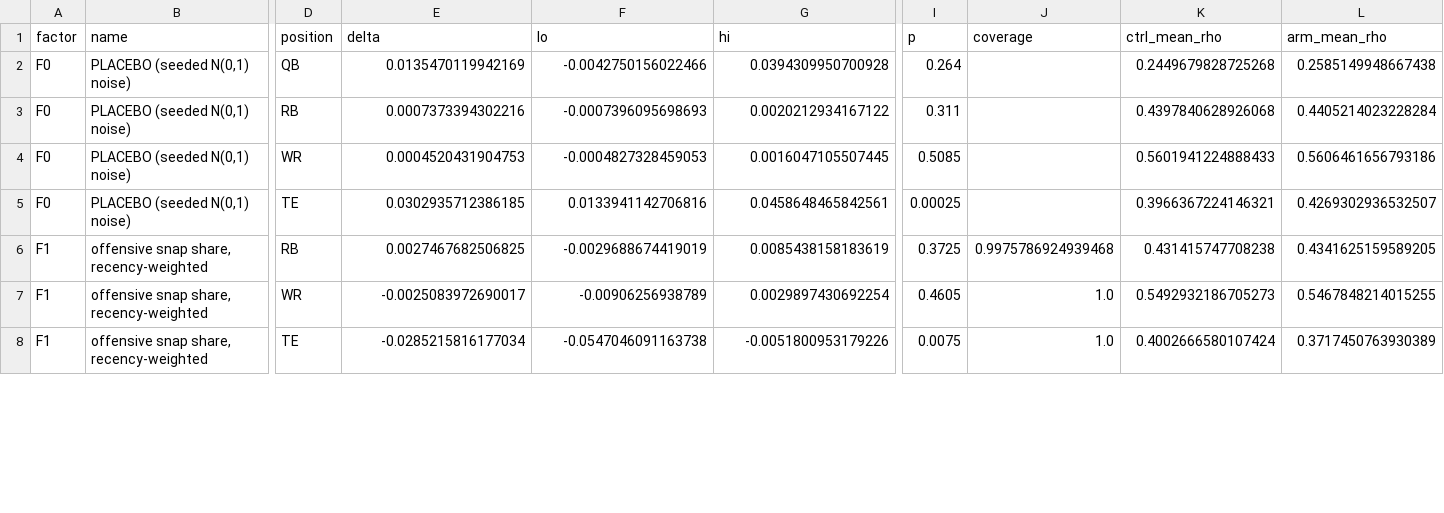
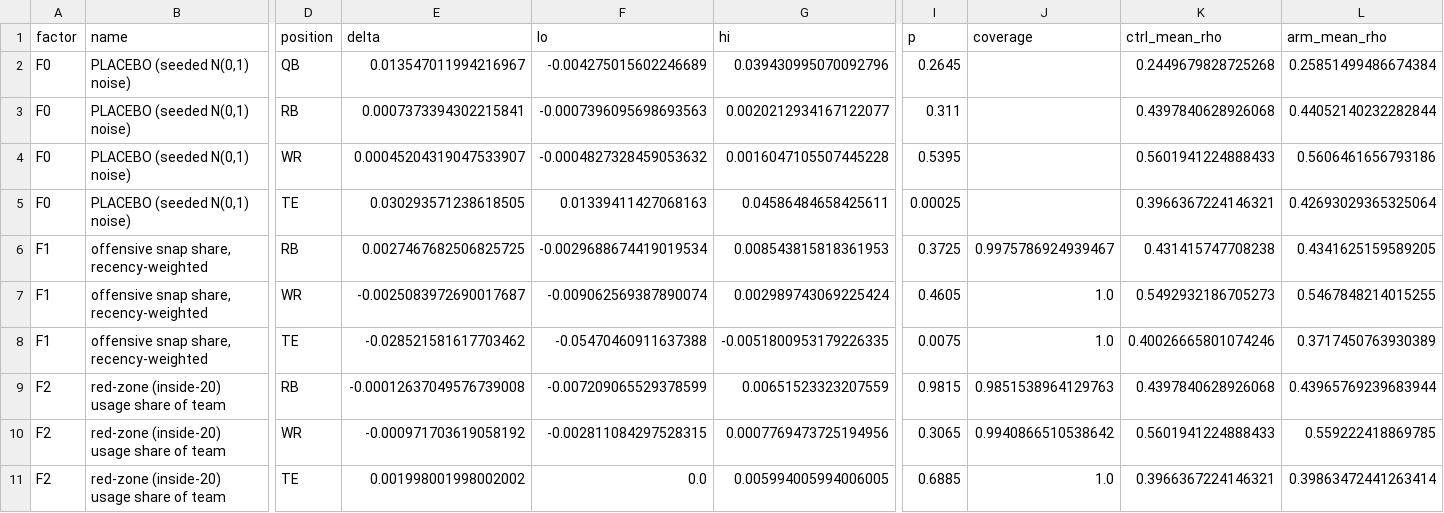
Before and after one commit to Mvibert2026/Fantasy-Football, a CSV file: experiments/bottomup/results/factor_c1_contrasts.csv, drawn as a sheet; only a part is shown, gaps mark what is left out; rows hold the shown columns only; the diff covers the shown part only; the diff names each change by its address in the sheet, - before the commit and + after, or states it on an @@ line.

```diff
--- a/experiments/bottomup/results/factor_c1_contrasts.csv
+++ b/experiments/bottomup/results/factor_c1_contrasts.csv
-E2 (delta): 0.0135470119942169
+E2 (delta): 0.013547011994216967
-F2 (lo): -0.0042750156022466
+F2 (lo): -0.004275015602246689
-G2 (hi): 0.0394309950700928
+G2 (hi): 0.039430995070092796
-I2 (p): 0.264
+I2 (p): 0.2645
-L2 (arm_mean_rho): 0.2585149948667438
+L2 (arm_mean_rho): 0.25851499486674384
-E3 (delta): 0.0007373394302216
+E3 (delta): 0.0007373394302215841
-F3 (lo): -0.0007396095698693
+F3 (lo): -0.0007396095698693563
-G3 (hi): 0.0020212934167122
+G3 (hi): 0.0020212934167122077
-L3 (arm_mean_rho): 0.4405214023228284
+L3 (arm_mean_rho): 0.44052140232282844
-E4 (delta): 0.0004520431904753
+E4 (delta): 0.00045204319047533907
-F4 (lo): -0.0004827328459053
+F4 (lo): -0.0004827328459053632
-G4 (hi): 0.0016047105507445
+G4 (hi): 0.0016047105507445228
-I4 (p): 0.5085
+I4 (p): 0.5395
-E5 (delta): 0.0302935712386185
+E5 (delta): 0.030293571238618505
-F5 (lo): 0.0133941142706816
+F5 (lo): 0.01339411427068163
-G5 (hi): 0.0458648465842561
+G5 (hi): 0.04586484658425611
-L5 (arm_mean_rho): 0.4269302936532507
+L5 (arm_mean_rho): 0.42693029365325064
-E6 (delta): 0.0027467682506825
+E6 (delta): 0.0027467682506825725
-F6 (lo): -0.0029688674419019
+F6 (lo): -0.0029688674419019534
-G6 (hi): 0.0085438158183619
+G6 (hi): 0.008543815818361953
-J6 (coverage): 0.9975786924939468
+J6 (coverage): 0.9975786924939467
-E7 (delta): -0.0025083972690017
+E7 (delta): -0.0025083972690017687
-F7 (lo): -0.00906256938789
+F7 (lo): -0.009062569387890074
-G7 (hi): 0.0029897430692254
+G7 (hi): 0.002989743069225424
-E8 (delta): -0.0285215816177034
+E8 (delta): -0.028521581617703462
-F8 (lo): -0.0547046091163738
+F8 (lo): -0.05470460911637388
-G8 (hi): -0.0051800953179226
+G8 (hi): -0.0051800953179226335
-K8 (ctrl_mean_rho): 0.4002666580107424
+K8 (ctrl_mean_rho): 0.40026665801074246
+row 9: F2 | red-zone (inside-20) usage share of team | RB | -0.00012637049576739008 | -0.007209065529378599 | 0.00651523323207559 | 0.9815 | 0.9851538964129763 | 0.4397840628926068 | 0.43965769239683944
+row 10: F2 | red-zone (inside-20) usage share of team | WR | -0.000971703619058192 | -0.002811084297528315 | 0.0007769473725194956 | 0.3065 | 0.9940866510538642 | 0.5601941224888433 | 0.559222418869785
+row 11: F2 | red-zone (inside-20) usage share of team | TE | 0.001998001998002002 | 0.0 | 0.005994005994006005 | 0.6885 | 1.0 | 0.3966367224146321 | 0.39863472441263414
```
Also changed, not shown: 3 added rows and 12 edited cells elsewhere in this file, experiments/bottomup/results/factor_c1_cells.csv, 2 other files.
